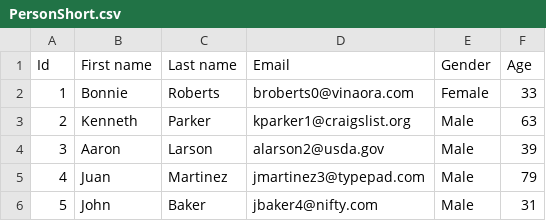
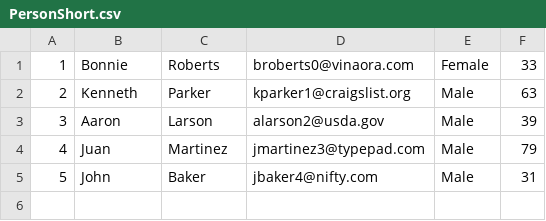
Before and after one commit to TommyForsberg/CustomerRegister, a CSV file: CustomerRegister/Data/PersonShort.csv, drawn as a sheet.

```diff
--- a/CustomerRegister/Data/PersonShort.csv
+++ b/CustomerRegister/Data/PersonShort.csv
@@ -1,2 +1 @@
-Id,First name,Last name,Email,Gender,Age
 1,Bonnie,Roberts,broberts0@vinaora.com,Female,33
```
Also changed, not shown: 4 other files.
